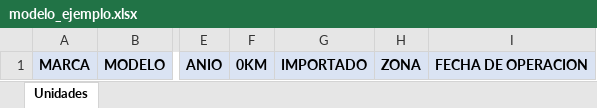
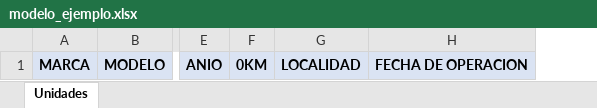
Before and after one commit to Augustorresfx/nkrisk-app, an Excel workbook: static/excel/modelo_ejemplo.xlsx, sheet Unidades, drawn as a sheet; only a part is shown, gaps mark what is left out; values as stored, in another font and other column widths than the file's, no borders; removed rows and columns are numbered as before the commit, all else as after; the diff names each change by its address in the sheet, - before the commit and + after, or states it on an @@ line.

```diff
--- a/static/excel/modelo_ejemplo.xlsx (sheet Unidades)
+++ b/static/excel/modelo_ejemplo.xlsx (sheet Unidades)
-column G, row 1: IMPORTADO
-column H, row 1: ZONA
+column G, row 1: LOCALIDAD
```
Also changed, not shown: 21 other files.
